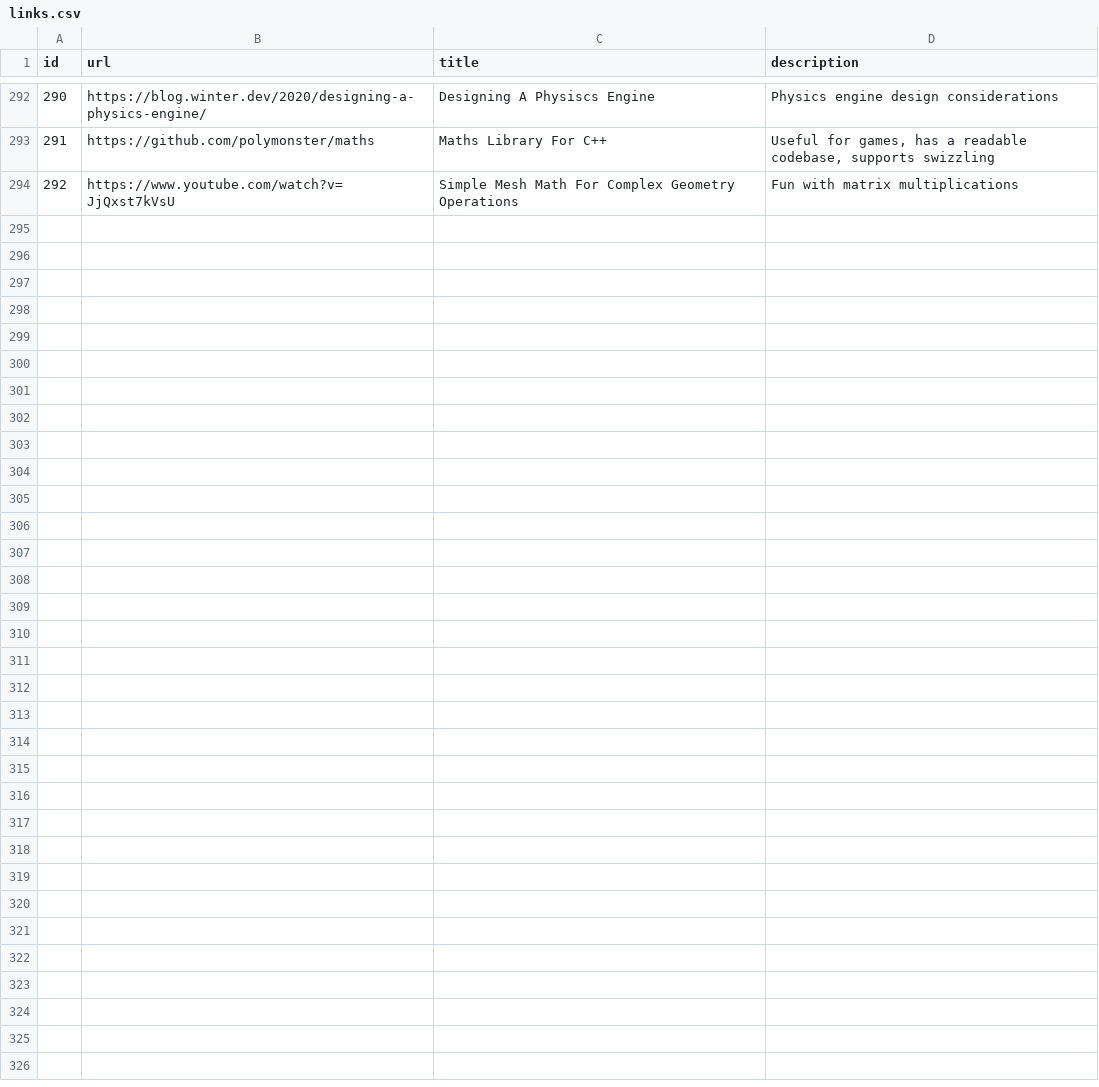
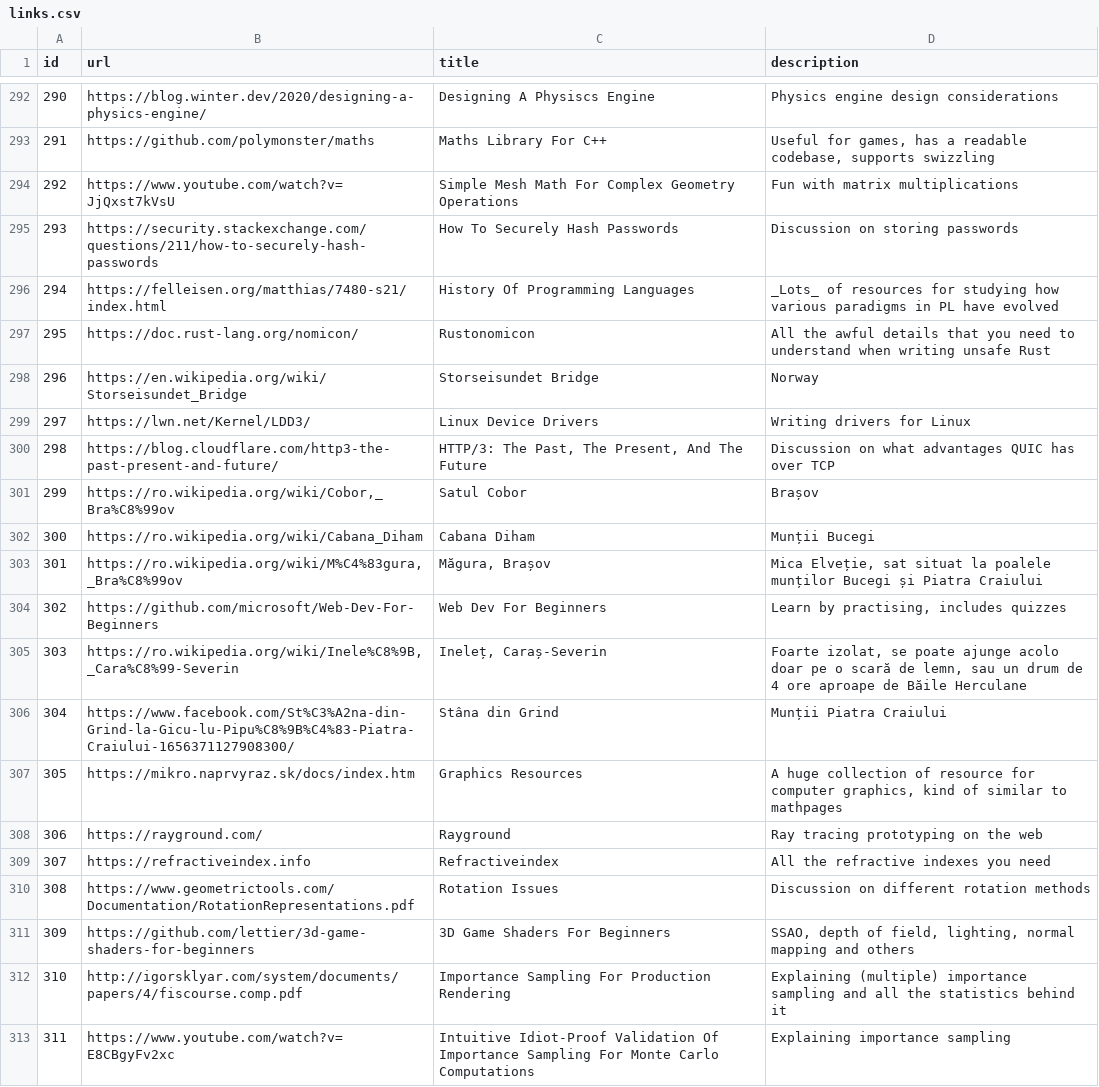
Before and after one commit to AlexandruIca/Stuff, a CSV file: data/links.csv, drawn as a sheet; only a part is shown, gaps mark what is left out; the diff covers the shown part only; the diff names each change by its address in the sheet, - before the commit and + after, or states it on an @@ line.

Commit message:
New links

```diff
--- a/data/links.csv
+++ b/data/links.csv
+row 295: 293 | https://security.stackexchange.com/questions/211/how-to-securely-hash-passwords | How To Securely Hash Passwords | Discussion on storing passwords
+row 296: 294 | https://felleisen.org/matthias/7480-s21/index.html | History Of Programming Languages | _Lots_ of resources for studying how various paradigms in PL have evolved
+row 297: 295 | https://doc.rust-lang.org/nomicon/ | Rustonomicon | All the awful details that you need to understand when writing unsafe Rust
+row 298: 296 | https://en.wikipedia.org/wiki/Storseisundet_Bridge | Storseisundet Bridge | Norway
+row 299: 297 | https://lwn.net/Kernel/LDD3/ | Linux Device Drivers | Writing drivers for Linux
+row 300: 298 | https://blog.cloudflare.com/http3-the-past-present-and-future/ | HTTP/3: The Past, The Present, And The Future | Discussion on what advantages QUIC has over TCP
+row 301: 299 | https://ro.wikipedia.org/wiki/Cobor,_Bra%C8%99ov | Satul Cobor | Brașov
+row 302: 300 | https://ro.wikipedia.org/wiki/Cabana_Diham | Cabana Diham | Munții Bucegi
+row 303: 301 | https://ro.wikipedia.org/wiki/M%C4%83gura,_Bra%C8%99ov | Măgura, Brașov | Mica Elveție, sat situat la poalele munților Bucegi și Piatra Craiului
+row 304: 302 | https://github.com/microsoft/Web-Dev-For-Beginners | Web Dev For Beginners | Learn by practising, includes quizzes
+row 305: 303 | https://ro.wikipedia.org/wiki/Inele%C8%9B,_Cara%C8%99-Severin | Ineleț, Caraș-Severin | Foarte izolat, se poate ajunge acolo doar pe o scară de lemn, sau un drum de 4 ore aproape de Băile Herculane
+row 306: 304 | https://www.facebook.com/St%C3%A2na-din-Grind-la-Gicu-lu-Pipu%C8%9B%C4%83-Piatra-Craiului-1656371127908300/ | Stâna din Grind | Munții Piatra Craiului
+row 307: 305 | https://mikro.naprvyraz.sk/docs/index.htm | Graphics Resources | A huge collection of resource for computer graphics, kind of similar to mathpages
+row 308: 306 | https://rayground.com/ | Rayground | Ray tracing prototyping on the web
+row 309: 307 | https://refractiveindex.info | Refractiveindex | All the refractive indexes you need
+row 310: 308 | https://www.geometrictools.com/Documentation/RotationRepresentations.pdf | Rotation Issues | Discussion on different rotation methods
+row 311: 309 | https://github.com/lettier/3d-game-shaders-for-beginners | 3D Game Shaders For Beginners | SSAO, depth of field, lighting, normal mapping and others
+row 312: 310 | http://igorsklyar.com/system/documents/papers/4/fiscourse.comp.pdf | Importance Sampling For Production Rendering | Explaining (multiple) importance sampling and all the statistics behind it
+row 313: 311 | https://www.youtube.com/watch?v=E8CBgyFv2xc | Intuitive Idiot-Proof Validation Of Importance Sampling For Monte Carlo Computations | Explaining importance sampling
```
Also changed, not shown: 19 added rows elsewhere in this file, data/links_tags.csv, data/tags.csv, 1 other file.
